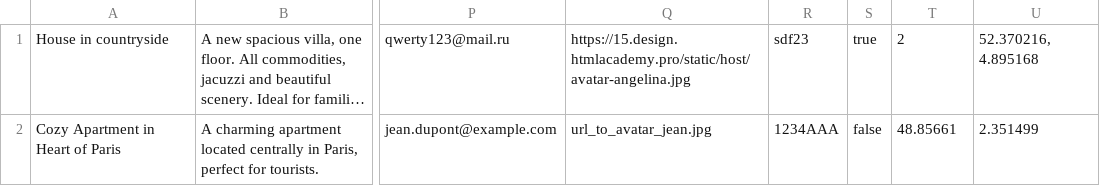
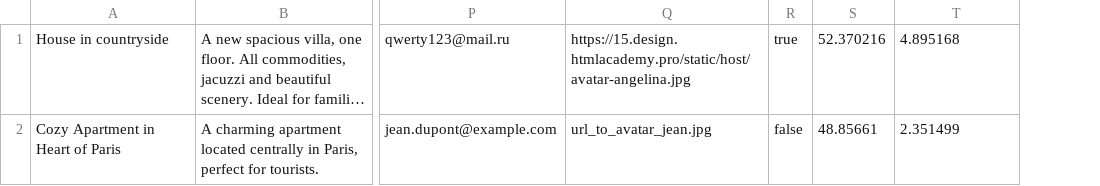
Before and after one commit to htmlacademy-nodejs-api/2291405-six-cities-7, a TSV file: mocks/mock-data.tsv, drawn as a sheet; only a part is shown, gaps mark what is left out; long unchanged cells end in …; removed rows and columns are numbered as before the commit, all else as after; the diff names each change by its address in the sheet, - before the commit and + after, or states it on an @@ line.

```diff
--- a/mocks/mock-data.tsv
+++ b/mocks/mock-data.tsv
-column R, rows 1-2: sdf23 | 1234AAA
-S1: 2
+S1: 52.370216
-T1: 52.370216, 4.895168
+T1: 4.895168
```
Also changed, not shown: 44 other files.
